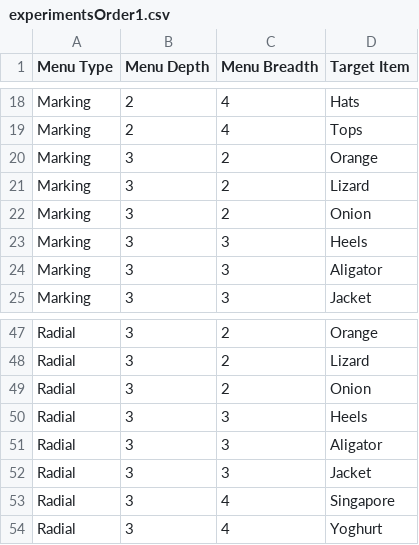
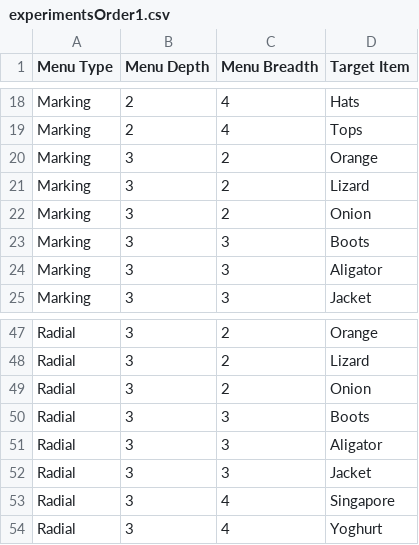
Before and after one commit to enenyi/enenyi.github.io, a CSV file: data/experimentsOrder1.csv, drawn as a sheet; only a part is shown, gaps mark what is left out.

Commit message:
Replace target item.

```diff
--- a/data/experimentsOrder1.csv
+++ b/data/experimentsOrder1.csv
@@ -22,3 +22,3 @@ Marking,3,2,Lizard
 Marking,3,2,Onion
-Marking,3,3,Heels
+Marking,3,3,Boots
 Marking,3,3,Aligator
@@ -49,3 +49,3 @@ Radial,3,2,Lizard
 Radial,3,2,Onion
-Radial,3,3,Heels
+Radial,3,3,Boots
 Radial,3,3,Aligator
```
Also changed, not shown: data/experimentsOrder2.csv, data/experimentsOrder3.csv, 3 other files.
